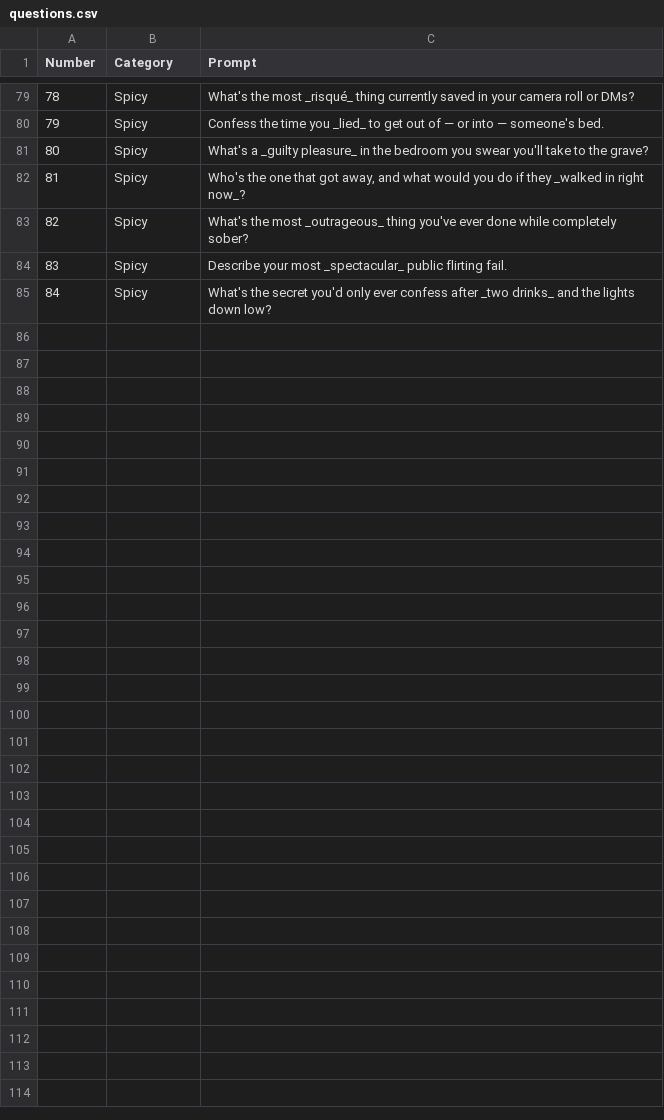
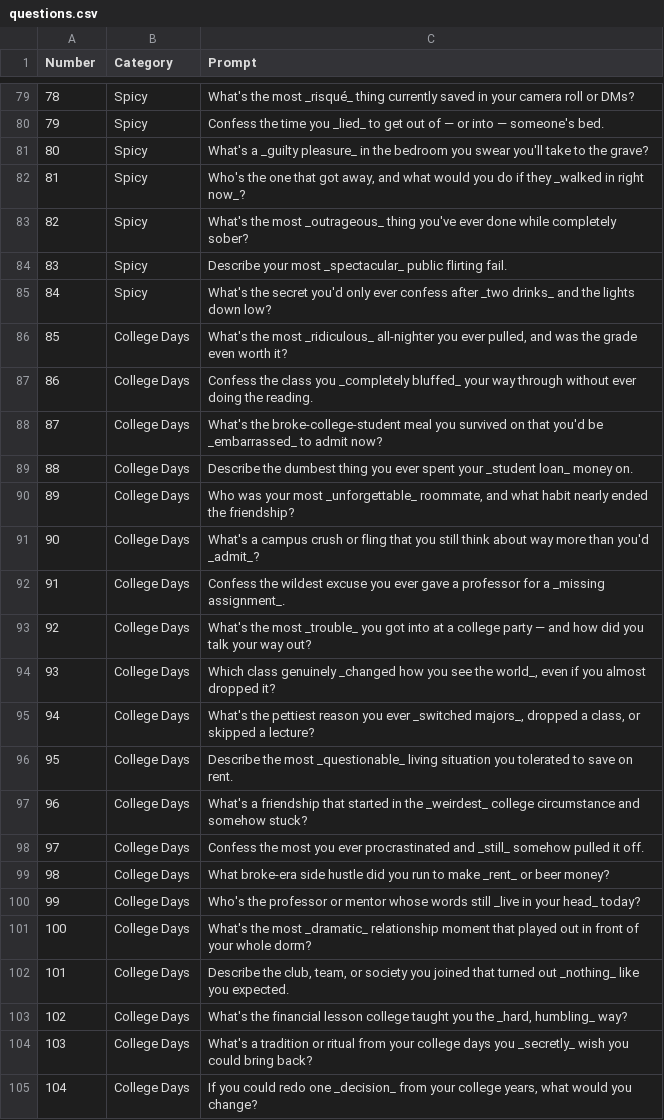
Before and after one commit to superfunteam/doc-pierre, a CSV file: questions.csv, drawn as a sheet; only a part is shown, gaps mark what is left out; the diff names each change by its address in the sheet, - before the commit and + after, or states it on an @@ line.

```diff
--- a/questions.csv
+++ b/questions.csv
+row 86: 85 | College Days | What's the most _ridiculous_ all-nighter you ever pulled, and was the grade even worth it?
+row 87: 86 | College Days | Confess the class you _completely bluffed_ your way through without ever doing the reading.
+row 88: 87 | College Days | What's the broke-college-student meal you survived on that you'd be _embarrassed_ to admit now?
+row 89: 88 | College Days | Describe the dumbest thing you ever spent your _student loan_ money on.
+row 90: 89 | College Days | Who was your most _unforgettable_ roommate, and what habit nearly ended the friendship?
+row 91: 90 | College Days | What's a campus crush or fling that you still think about way more than you'd _admit_?
+row 92: 91 | College Days | Confess the wildest excuse you ever gave a professor for a _missing assignment_.
+row 93: 92 | College Days | What's the most _trouble_ you got into at a college party — and how did you talk your way out?
+row 94: 93 | College Days | Which class genuinely _changed how you see the world_, even if you almost dropped it?
+row 95: 94 | College Days | What's the pettiest reason you ever _switched majors_, dropped a class, or skipped a lecture?
+row 96: 95 | College Days | Describe the most _questionable_ living situation you tolerated to save on rent.
+row 97: 96 | College Days | What's a friendship that started in the _weirdest_ college circumstance and somehow stuck?
+row 98: 97 | College Days | Confess the most you ever procrastinated and _still_ somehow pulled it off.
+row 99: 98 | College Days | What broke-era side hustle did you run to make _rent_ or beer money?
+row 100: 99 | College Days | Who's the professor or mentor whose words still _live in your head_ today?
+row 101: 100 | College Days | What's the most _dramatic_ relationship moment that played out in front of your whole dorm?
+row 102: 101 | College Days | Describe the club, team, or society you joined that turned out _nothing_ like you expected.
+row 103: 102 | College Days | What's the financial lesson college taught you the _hard, humbling_ way?
+row 104: 103 | College Days | What's a tradition or ritual from your college days you _secretly_ wish you could bring back?
+row 105: 104 | College Days | If you could redo one _decision_ from your college years, what would you change?
```
Also changed, not shown: 1 other file.
